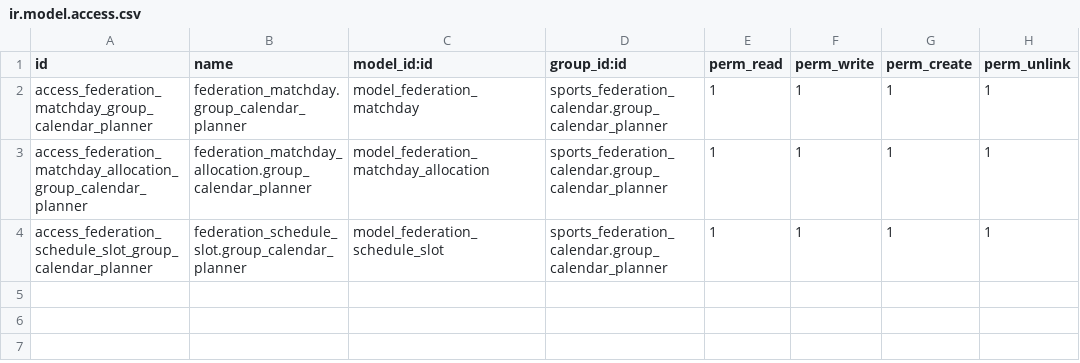
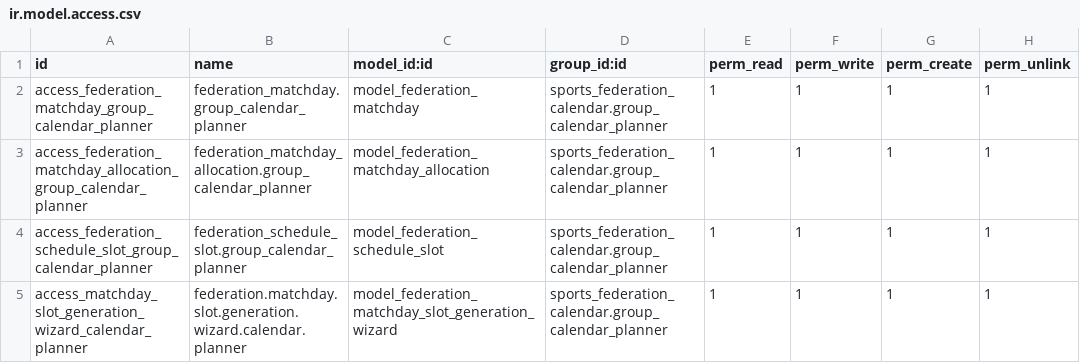
Before and after one commit to cb-96/odoo_addons, a CSV file: sports_federation_calendar/security/ir.model.access.csv, drawn as a sheet; the diff names each change by its address in the sheet, - before the commit and + after, or states it on an @@ line.

Commit message:
feat(calendar): generate match-day fixture slots from venue window
Add an operator-facing match-day slot generation wizard to Calendar Planner.

Request the selected playing areas, local game-day start and end time, and the
total playing-area occupation per match. Treat the entered duration as the
complete slot duration, including regulation play, possible overtime,
post-match clearance, and preparation for the next game, without applying a
hidden secondary buffer.

Add an optional noon pause beginning at 12:00 local game-day time with a
configurable duration. Prevent generated match slots from overlapping the
pause and create visible break rows for every selected playing area.

Respect active venue and playing-area constraint windows during generation.
Venue-wide blackouts and maintenance windows block all selected courts, while
area-specific windows block only their owning playing area. Generate only
slots whose complete duration fits inside the requested game-day window and
outside all applicable constraints.

Provide preview counters for playable slots, pause rows, and candidates blocked
by venue availability. Require an explicit replacement option before existing
slots may be removed, and prohibit regeneration after scheduling has started.

Interpret entered times in the operator timezone, persist the selected start
and duration as match-day defaults, and reload the form after generation so the
new physical slot plan is immediately visible.

Add ACLs, views, manifest wiring, documentation, and focused regression tests
for timezone conversion, multi-court generation, noon pauses, venue-wide and
court-specific constraints, explicit replacement, and workflow-state guards.

```diff
--- a/sports_federation_calendar/security/ir.model.access.csv
+++ b/sports_federation_calendar/security/ir.model.access.csv
+row 5: access_matchday_slot_generation_wizard_calendar_planner | federation.matchday.slot.generation.wizard.calendar.planner | model_federation_matchday_slot_generation_wizard | sports_federation_calendar.group_calendar_planner | 1 | 1 | 1 | 1
```
Also changed, not shown: 11 other files.
